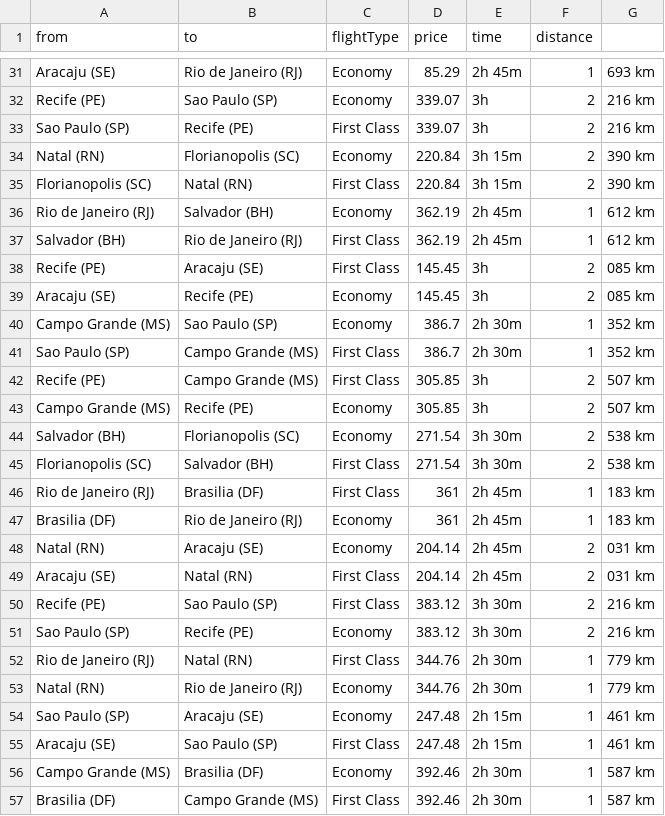
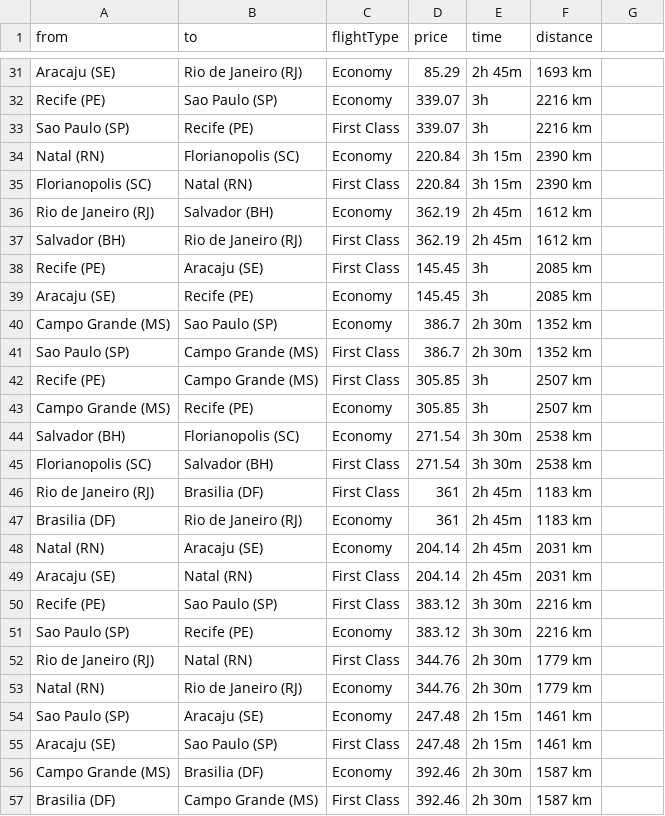
Before and after one commit to not-meg/dsa_mini_project, a CSV file: flights.csv, drawn as a sheet; only a part is shown, gaps mark what is left out; the diff covers the shown part only; the diff names each change by its address in the sheet, - before the commit and + after, or states it on an @@ line.

```diff
--- a/flights.csv
+++ b/flights.csv
-F31 (distance): 1
+F31 (distance): 1693 km
-G31: 693 km
+G31: (empty)
-F32:F33 (distance): 2
+F32:F33 (distance): 2216 km
-G32:G33: 216 km
+G32:G33: (empty)
-F34:F35 (distance): 2
+F34:F35 (distance): 2390 km
-G34:G35: 390 km
+G34:G35: (empty)
-F36:F37 (distance): 1
+F36:F37 (distance): 1612 km
-G36:G37: 612 km
+G36:G37: (empty)
-F38:F39 (distance): 2
+F38:F39 (distance): 2085 km
-G38:G39: 085 km
+G38:G39: (empty)
-F40:F41 (distance): 1
+F40:F41 (distance): 1352 km
-G40:G41: 352 km
+G40:G41: (empty)
-F42:F43 (distance): 2
+F42:F43 (distance): 2507 km
-G42:G43: 507 km
+G42:G43: (empty)
-F44:F45 (distance): 2
+F44:F45 (distance): 2538 km
-G44:G45: 538 km
+G44:G45: (empty)
-F46:F47 (distance): 1
+F46:F47 (distance): 1183 km
-G46:G47: 183 km
+G46:G47: (empty)
-F48:F49 (distance): 2
+F48:F49 (distance): 2031 km
-G48:G49: 031 km
+G48:G49: (empty)
-F50:F51 (distance): 2
+F50:F51 (distance): 2216 km
-G50:G51: 216 km
+G50:G51: (empty)
-F52:F53 (distance): 1
+F52:F53 (distance): 1779 km
-G52:G53: 779 km
+G52:G53: (empty)
-F54:F55 (distance): 1
+F54:F55 (distance): 1461 km
-G54:G55: 461 km
+G54:G55: (empty)
-F56:F57 (distance): 1
+F56:F57 (distance): 1587 km
-G56:G57: 587 km
+G56:G57: (empty)
```
Also changed, not shown: 78 edited cells elsewhere in this file.
